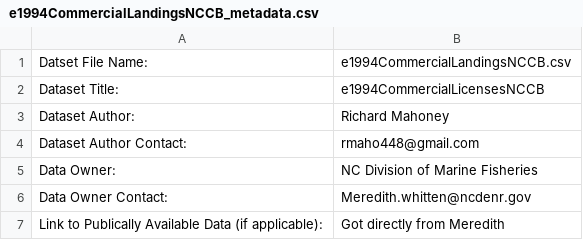
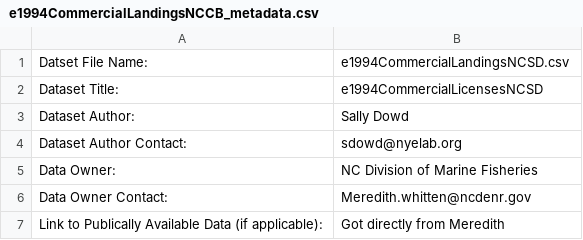
Before and after one commit to Nyelab/NC-Ecosystem-indicators, a CSV file: metadata/e1994CommercialLandingsNCCB_metadata.csv, drawn as a sheet; only a part is shown; the diff names each change by its address in the sheet, - before the commit and + after, or states it on an @@ line.

Commit message:
Update e1994CommercialLandingsNCCB_metadata.csv

```diff
--- a/metadata/e1994CommercialLandingsNCCB_metadata.csv
+++ b/metadata/e1994CommercialLandingsNCCB_metadata.csv
-B1: e1994CommercialLandingsNCCB.csv
+B1: e1994CommercialLandingsNCSD.csv
-B2: e1994CommercialLicensesNCCB
+B2: e1994CommercialLicensesNCSD
-B3: Richard Mahoney
+B3: Sally Dowd
-B4: rmaho448@gmail.com
+B4: sdowd@nyelab.org
```
